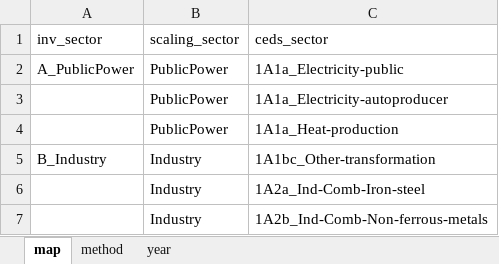
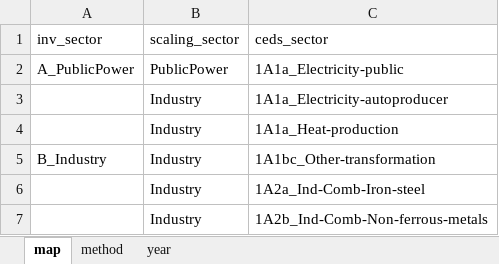
Before and after one commit to JGCRI/CEDS, an Excel workbook: input/mappings/scaling/EMEP_scaling_mapping.xlsx, sheet map, drawn as a sheet; only a part is shown; values as stored, in another font and other column widths than the file's, no borders; the diff names each change by its address in the sheet, - before the commit and + after, or states it on an @@ line.

```diff
--- a/input/mappings/scaling/EMEP_scaling_mapping.xlsx (sheet map)
+++ b/input/mappings/scaling/EMEP_scaling_mapping.xlsx (sheet map)
-B3:B4 (scaling_sector): PublicPower
+B3:B4 (scaling_sector): Industry
```
Also changed, not shown: input/mappings/scaling/US_scaling_mapping.xlsx, 1 other file.
